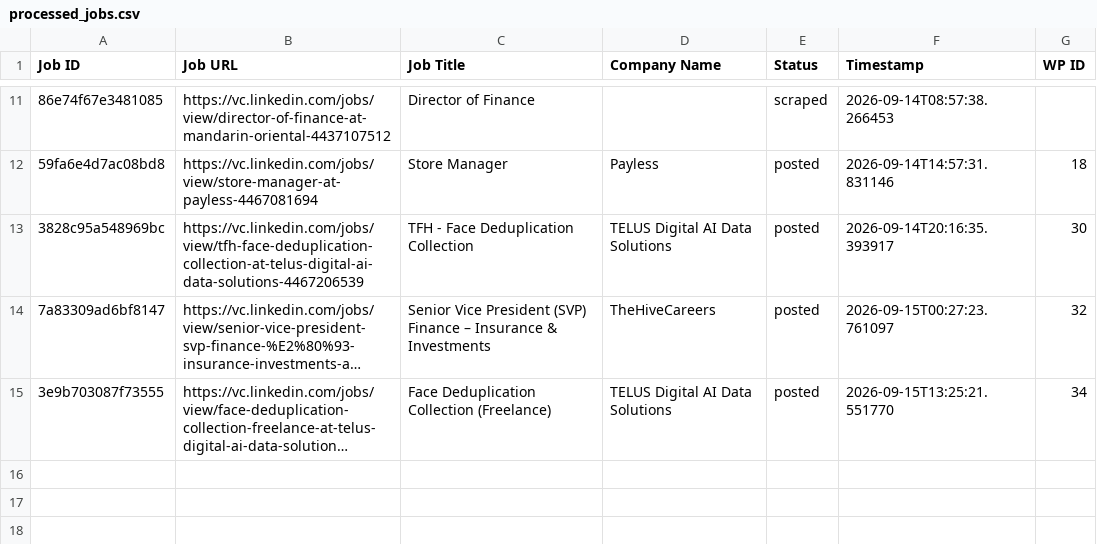
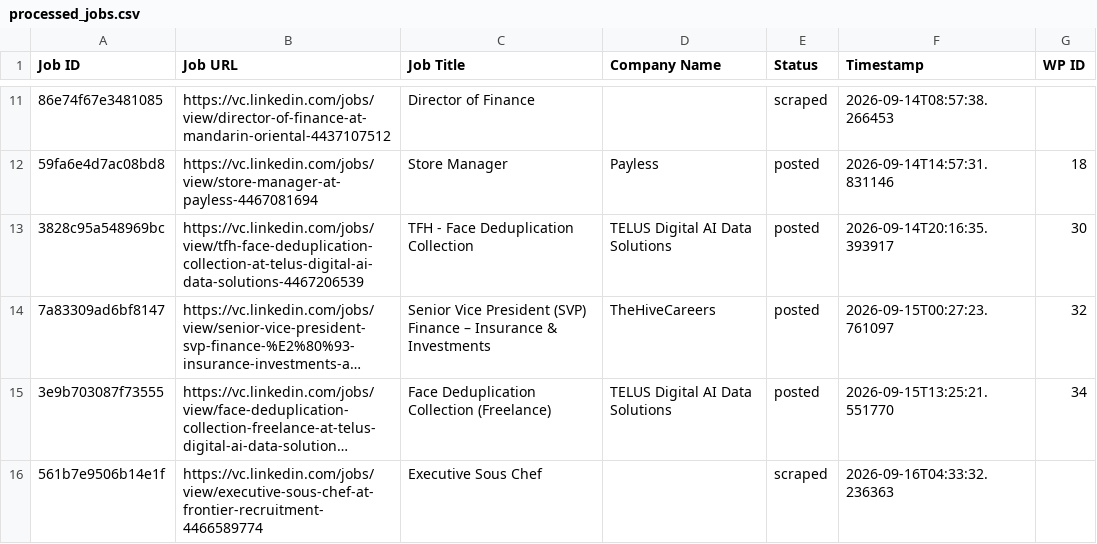
Before and after one commit to innovationinc2000/vc, a CSV file: processed_jobs.csv, drawn as a sheet; only a part is shown, gaps mark what is left out; long unchanged cells end in …; the diff names each change by its address in the sheet, - before the commit and + after, or states it on an @@ line.

```diff
--- a/processed_jobs.csv
+++ b/processed_jobs.csv
+row 16: 561b7e9506b14e1f | https://vc.linkedin.com/jobs/view/executive-sous-chef-at-frontier-recruitment-4466589774 | Executive Sous Chef |  | scraped | 2026-09-16T04:33:32.236363
```
